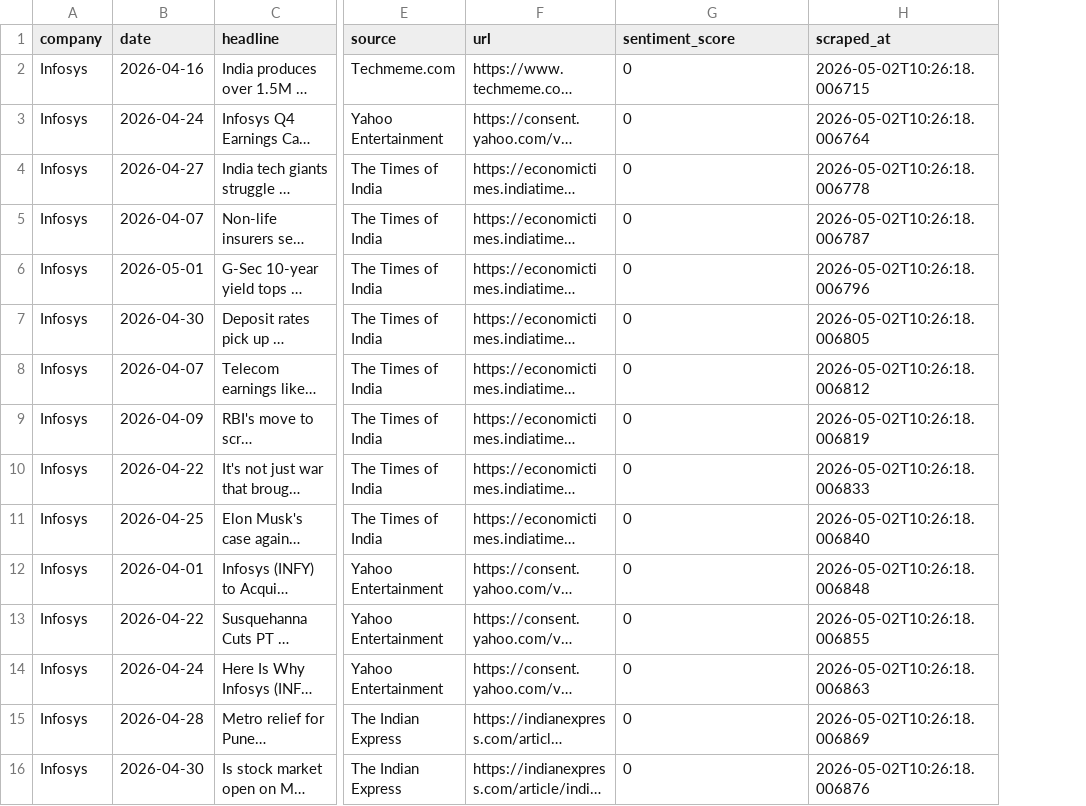
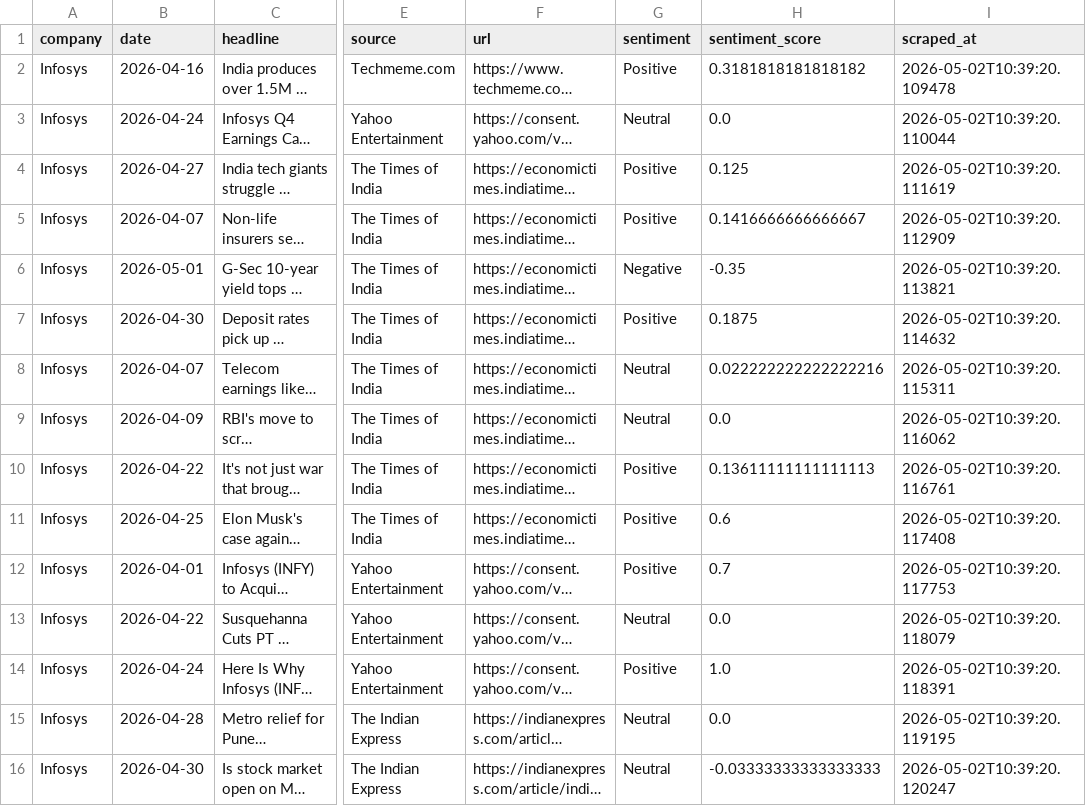
Before and after one commit to bhanunethi92-rgb/company-health-analyser, a CSV file: data/news.csv, drawn as a sheet; only a part is shown, gaps mark what is left out; long unchanged cells end in …; addresses are those after the commit; the diff covers the shown part only; the diff names each change by its address in the sheet, - before the commit and + after, or states it on an @@ line.

Commit message:
Added sentiment scoring - 30 news articles with sentiment

```diff
--- a/data/news.csv
+++ b/data/news.csv
+column G (sentiment), rows 2-16: Positive | Neutral | Positive | Positive | Negative | Positive | Neutral | Neutral | Positive | Positive | Positive | Neutral | Positive | Neutral | Neutral
-H2 (sentiment_score): 0
+H2 (sentiment_score): 0.3181818181818182
-I2 (scraped_at): 2026-05-02T10:26:18.006715
+I2 (scraped_at): 2026-05-02T10:39:20.109478
-H3 (sentiment_score): 0
+H3 (sentiment_score): 0.0
-I3 (scraped_at): 2026-05-02T10:26:18.006764
+I3 (scraped_at): 2026-05-02T10:39:20.110044
-H4 (sentiment_score): 0
+H4 (sentiment_score): 0.125
-I4 (scraped_at): 2026-05-02T10:26:18.006778
+I4 (scraped_at): 2026-05-02T10:39:20.111619
-H5 (sentiment_score): 0
+H5 (sentiment_score): 0.1416666666666667
-I5 (scraped_at): 2026-05-02T10:26:18.006787
+I5 (scraped_at): 2026-05-02T10:39:20.112909
-H6 (sentiment_score): 0
+H6 (sentiment_score): -0.35
-I6 (scraped_at): 2026-05-02T10:26:18.006796
+I6 (scraped_at): 2026-05-02T10:39:20.113821
-H7 (sentiment_score): 0
+H7 (sentiment_score): 0.1875
-I7 (scraped_at): 2026-05-02T10:26:18.006805
+I7 (scraped_at): 2026-05-02T10:39:20.114632
-H8 (sentiment_score): 0
+H8 (sentiment_score): 0.022222222222222216
-I8 (scraped_at): 2026-05-02T10:26:18.006812
+I8 (scraped_at): 2026-05-02T10:39:20.115311
-H9 (sentiment_score): 0
+H9 (sentiment_score): 0.0
-I9 (scraped_at): 2026-05-02T10:26:18.006819
+I9 (scraped_at): 2026-05-02T10:39:20.116062
-H10 (sentiment_score): 0
+H10 (sentiment_score): 0.13611111111111113
-I10 (scraped_at): 2026-05-02T10:26:18.006833
+I10 (scraped_at): 2026-05-02T10:39:20.116761
-H11 (sentiment_score): 0
+H11 (sentiment_score): 0.6
-I11 (scraped_at): 2026-05-02T10:26:18.006840
+I11 (scraped_at): 2026-05-02T10:39:20.117408
-H12 (sentiment_score): 0
+H12 (sentiment_score): 0.7
-I12 (scraped_at): 2026-05-02T10:26:18.006848
+I12 (scraped_at): 2026-05-02T10:39:20.117753
-H13 (sentiment_score): 0
+H13 (sentiment_score): 0.0
-I13 (scraped_at): 2026-05-02T10:26:18.006855
+I13 (scraped_at): 2026-05-02T10:39:20.118079
-H14 (sentiment_score): 0
+H14 (sentiment_score): 1.0
-I14 (scraped_at): 2026-05-02T10:26:18.006863
+I14 (scraped_at): 2026-05-02T10:39:20.118391
-H15 (sentiment_score): 0
+H15 (sentiment_score): 0.0
-I15 (scraped_at): 2026-05-02T10:26:18.006869
+I15 (scraped_at): 2026-05-02T10:39:20.119195
-H16 (sentiment_score): 0
+H16 (sentiment_score): -0.03333333333333333
-I16 (scraped_at): 2026-05-02T10:26:18.006876
+I16 (scraped_at): 2026-05-02T10:39:20.120247
```
Also changed, not shown: 1 added row, 1 removed row and 28 edited cells elsewhere in this file, 1 other file.
